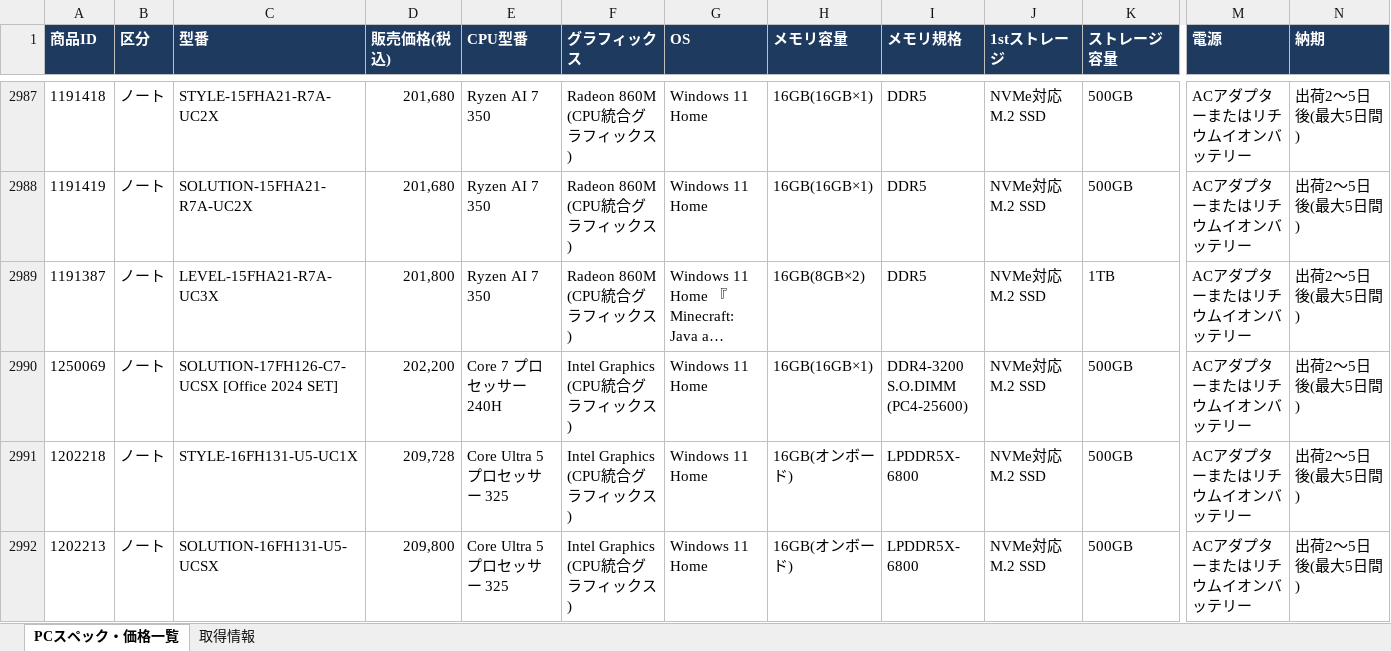
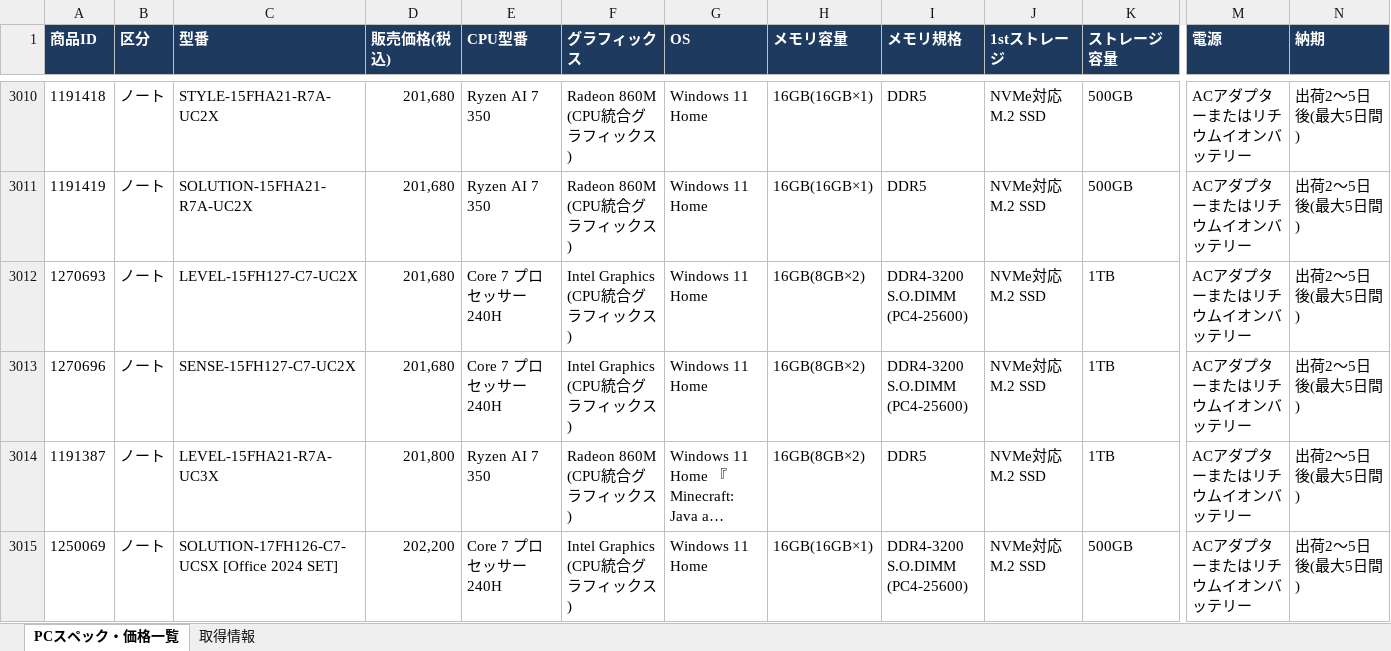
Before and after one commit to knoro-hue/pcprice_reseach_list, an Excel workbook: output/pckoubou_pc_latest.xlsx, sheet PCスペック・価格一覧, drawn as a sheet; only a part is shown, gaps mark what is left out; the shorter side is filled out with more unchanged rows; long unchanged cells end in …; values as stored, in another font and other column widths than the file's, no borders; rows hold the shown columns only; the diff covers the shown part only; the diff names each change by its address in the sheet, - before the commit and + after, or states it on an @@ line.

```diff
--- a/output/pckoubou_pc_latest.xlsx (sheet PCスペック・価格一覧)
+++ b/output/pckoubou_pc_latest.xlsx (sheet PCスペック・価格一覧)
+row 3012: 1270693 | ノート | LEVEL-15FH127-C7-UC2X | 201,680 | Core 7 プロセッサー 240H | Intel Graphics (CPU統合グラフィックス) | Windows 11 Home | 16GB(8GB×2) | DDR4-3200 S.O.DIMM (PC4-25600) | NVMe対応 M.2 SSD | 1TB | ACアダプターまたはリチウムイオンバッテリー | 出荷2～5日後(最大5日間)
+row 3013: 1270696 | ノート | SENSE-15FH127-C7-UC2X | 201,680 | Core 7 プロセッサー 240H | Intel Graphics (CPU統合グラフィックス) | Windows 11 Home | 16GB(8GB×2) | DDR4-3200 S.O.DIMM (PC4-25600) | NVMe対応 M.2 SSD | 1TB | ACアダプターまたはリチウムイオンバッテリー | 出荷2～5日後(最大5日間)
```
Also changed, not shown: 46 added rows, 19 removed rows and 133 edited cells elsewhere in this sheet, sheet 取得情報, output/pc_price_latest.xlsx, 15 other files.
